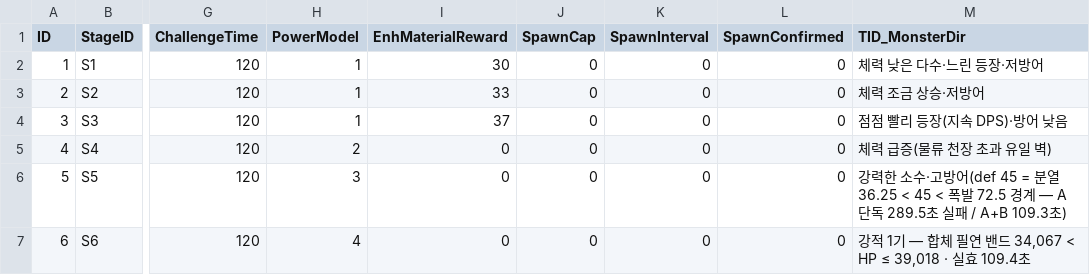
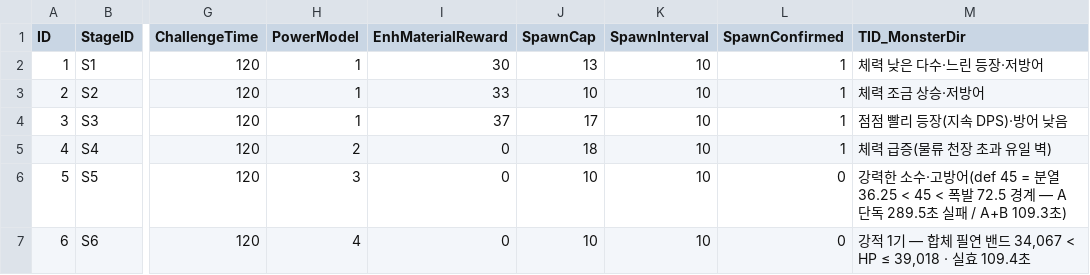
Before and after one commit to Rhythm0s/MechBoardIdle, a CSV file: Assets/_Project/GameData/STAGE_DATA.csv, drawn as a sheet; only a part is shown, gaps mark what is left out; the diff names each change by its address in the sheet, - before the commit and + after, or states it on an @@ line.

```diff
--- a/Assets/_Project/GameData/STAGE_DATA.csv
+++ b/Assets/_Project/GameData/STAGE_DATA.csv
-J2 (SpawnCap): 0
+J2 (SpawnCap): 13
-K2:K7 (SpawnInterval): 0
+K2:K7 (SpawnInterval): 10
-L2:L5 (SpawnConfirmed): 0
+L2:L5 (SpawnConfirmed): 1
-J3 (SpawnCap): 0
+J3 (SpawnCap): 10
-J4 (SpawnCap): 0
+J4 (SpawnCap): 17
-J5 (SpawnCap): 0
+J5 (SpawnCap): 18
-J6:J7 (SpawnCap): 0
+J6:J7 (SpawnCap): 10
```
Also changed, not shown: Assets/_Project/GameData/ENEMY_DATA.csv, 13 other files.
